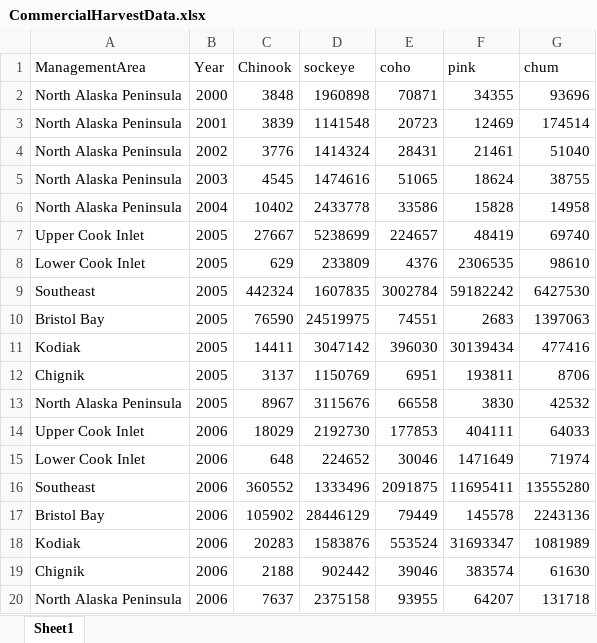
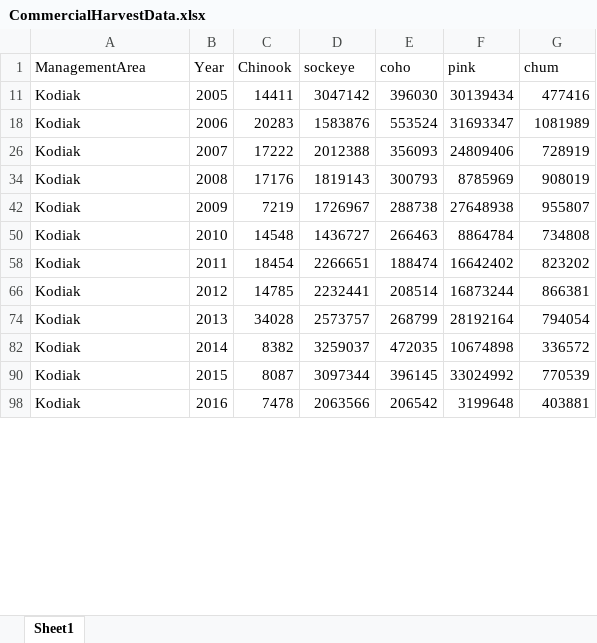
Before and after one commit to KyleGatt/Statewide-Forecast, an Excel workbook: Data/CommercialHarvestData.xlsx, sheet Sheet1, drawn as a sheet; only a part is shown; the shorter side is filled out with more unchanged rows; values as stored, in another font and other column widths than the file's, no borders; the diff covers the shown part only; the diff names each change by its address in the sheet, - before the commit and + after, or states it on an @@ line.

```diff
--- a/Data/CommercialHarvestData.xlsx (sheet Sheet1)
+++ b/Data/CommercialHarvestData.xlsx (sheet Sheet1)
@@ row 2 hidden: North Alaska Peninsula | 2000 | 3848 | 1960898 | 70871 | 34355 | 93696 @@
@@ row 3 hidden: North Alaska Peninsula | 2001 | 3839 | 1141548 | 20723 | 12469 | 174514 @@
@@ row 4 hidden: North Alaska Peninsula | 2002 | 3776 | 1414324 | 28431 | 21461 | 51040 @@
@@ row 5 hidden: North Alaska Peninsula | 2003 | 4545 | 1474616 | 51065 | 18624 | 38755 @@
@@ row 6 hidden: North Alaska Peninsula | 2004 | 10402 | 2433778 | 33586 | 15828 | 14958 @@
@@ row 7 hidden: Upper Cook Inlet | 2005 | 27667 | 5238699 | 224657 | 48419 | 69740 @@
@@ row 8 hidden: Lower Cook Inlet | 2005 | 629 | 233809 | 4376 | 2306535 | 98610 @@
@@ row 9 hidden: Southeast | 2005 | 442324 | 1607835 | 3002784 | 59182242 | 6427530 @@
@@ row 10 hidden: Bristol Bay | 2005 | 76590 | 24519975 | 74551 | 2683 | 1397063 @@
@@ row 12 hidden: Chignik | 2005 | 3137 | 1150769 | 6951 | 193811 | 8706 @@
@@ row 13 hidden: North Alaska Peninsula | 2005 | 8967 | 3115676 | 66558 | 3830 | 42532 @@
@@ row 14 hidden: Upper Cook Inlet | 2006 | 18029 | 2192730 | 177853 | 404111 | 64033 @@
@@ row 15 hidden: Lower Cook Inlet | 2006 | 648 | 224652 | 30046 | 1471649 | 71974 @@
@@ row 16 hidden: Southeast | 2006 | 360552 | 1333496 | 2091875 | 11695411 | 13555280 @@
@@ row 17 hidden: Bristol Bay | 2006 | 105902 | 28446129 | 79449 | 145578 | 2243136 @@
@@ row 19 hidden: Chignik | 2006 | 2188 | 902442 | 39046 | 383574 | 61630 @@
@@ row 20 hidden: North Alaska Peninsula | 2006 | 7637 | 2375158 | 93955 | 64207 | 131718 @@
```
Also changed, not shown: 127 hidden or unhidden rows elsewhere in this sheet, 8 other files.
